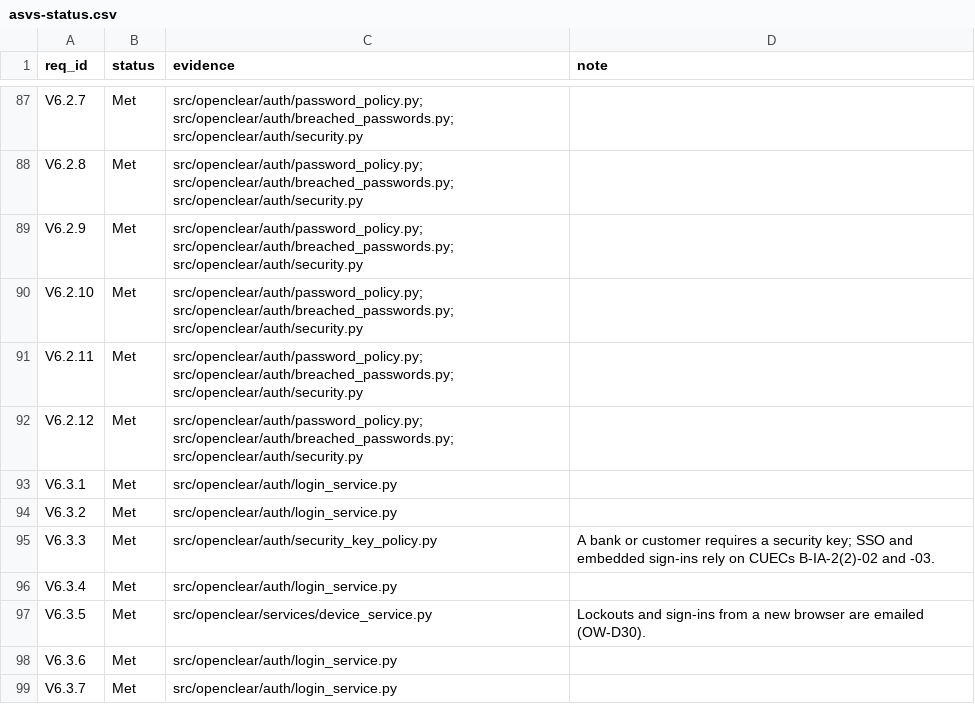
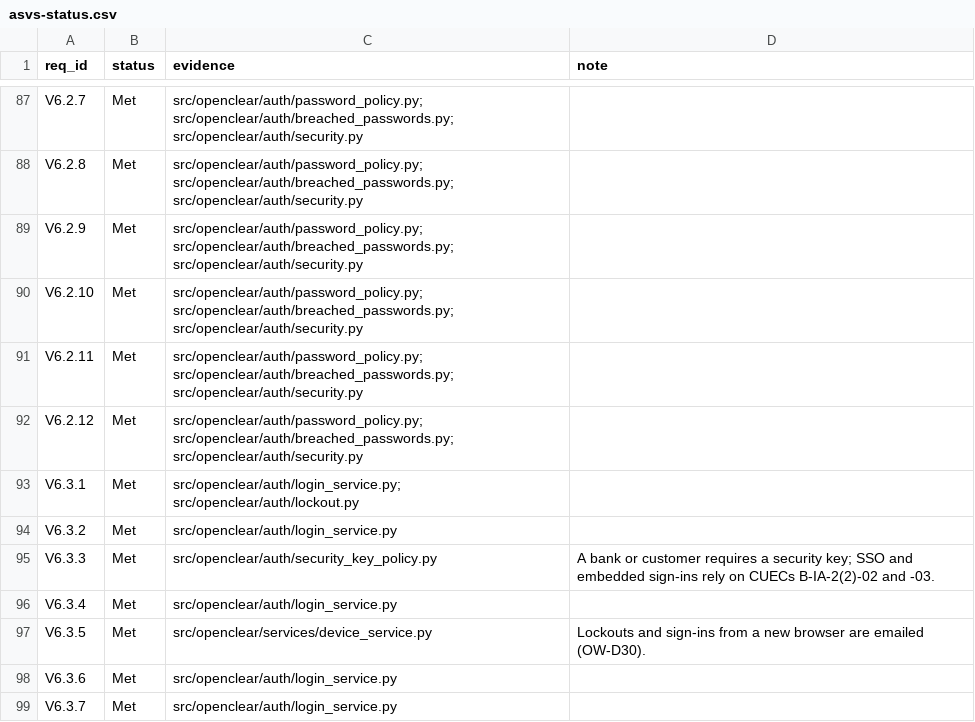
Before and after one commit to chaffed/OpenClear, a CSV file: docs/security/asvs-status.csv, drawn as a sheet; only a part is shown, gaps mark what is left out.

```diff
--- a/docs/security/asvs-status.csv
+++ b/docs/security/asvs-status.csv
@@ -92,3 +92,3 @@ V6.2.11,Met,src/openclear/auth/password_policy.py; src/openclear/auth/breached_p
 V6.2.12,Met,src/openclear/auth/password_policy.py; src/openclear/auth/breached_passwords.py; src/openclear/auth/security.py,
-V6.3.1,Met,src/openclear/auth/login_service.py,
+V6.3.1,Met,src/openclear/auth/login_service.py; src/openclear/auth/lockout.py,
 V6.3.2,Met,src/openclear/auth/login_service.py,
```
Also changed, not shown: 20 other files.
